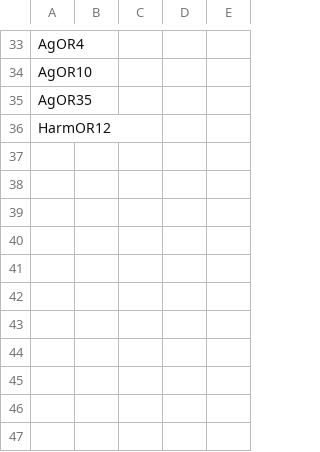
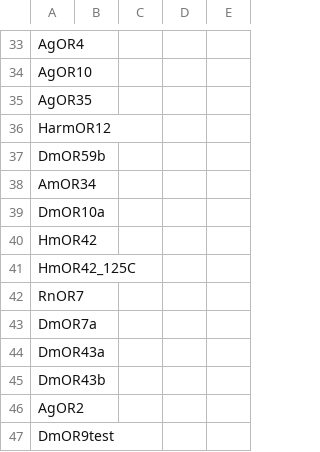
Before and after one commit to IRlabDroso/Lumar_GUI, a CSV file: Data.csv, drawn as a sheet; only a part is shown, gaps mark what is left out.

```diff
--- a/Data.csv
+++ b/Data.csv
@@ -36 +36,12 @@ AgOR35,,,,
 HarmOR12,,,,
+DmOR59b,,,,
+AmOR34,,,,
+DmOR10a,,,,
+HmOR42,,,,
+HmOR42_125C,,,,
+RnOR7,,,,
+DmOR7a,,,,
+DmOR43a,,,,
+DmOR43b,,,,
+AgOR2,,,,
+DmOR9test,,,,
```
Also changed, not shown: Exp_Infos.csv, 4 other files.
